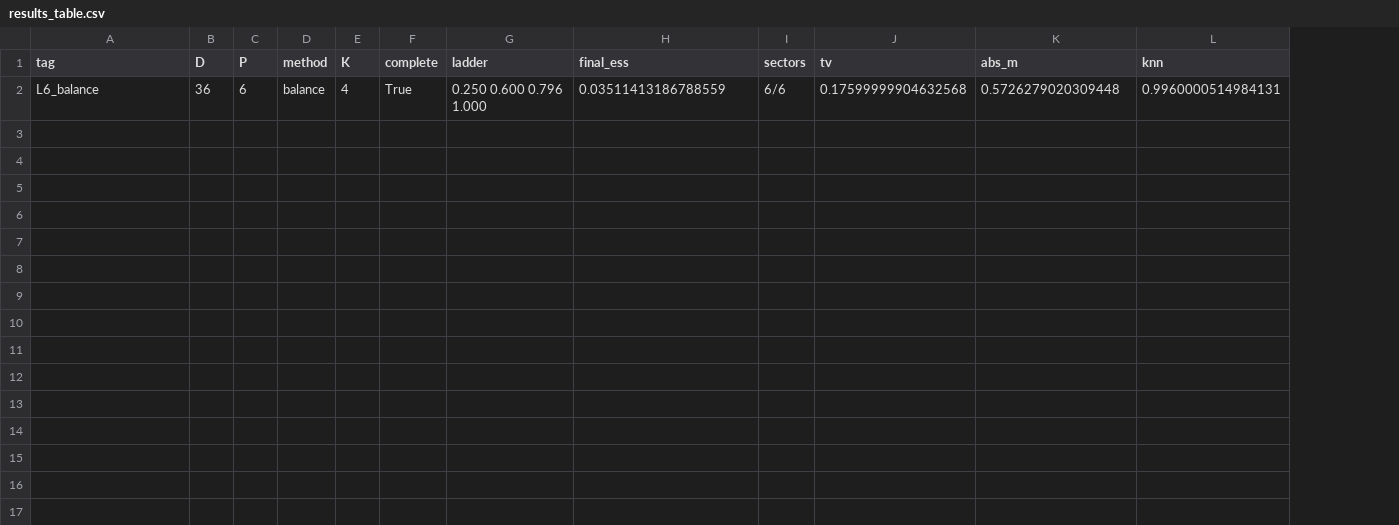
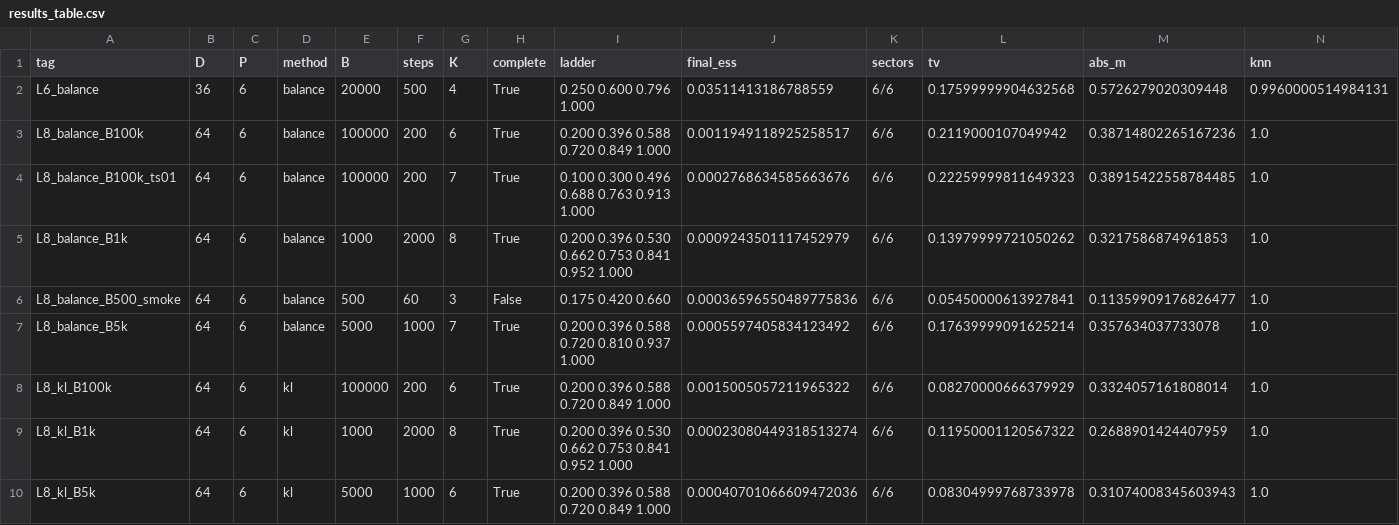
Before and after one commit to xuda-ye-math/KLXX, a CSV file: Clock_Lattice/results_table.csv, drawn as a sheet; only a part is shown; rows hold the shown columns only; the diff names each change by its address in the sheet, - before the commit and + after, or states it on an @@ line.

```diff
--- a/Clock_Lattice/results_table.csv
+++ b/Clock_Lattice/results_table.csv
+column E (B), row 2: 20000
+column F (steps), row 2: 500
+row 3: L8_balance_B100k | 64 | 6 | balance | 100000 | 200 | 6 | True | 0.200 0.396 0.588 0.720 0.849 1.000 | 0.0011949118925258517 | 6/6 | 0.2119000107049942 | 0.38714802265167236 | 1.0
+row 4: L8_balance_B100k_ts01 | 64 | 6 | balance | 100000 | 200 | 7 | True | 0.100 0.300 0.496 0.688 0.763 0.913 1.000 | 0.0002768634585663676 | 6/6 | 0.22259999811649323 | 0.38915422558784485 | 1.0
+row 5: L8_balance_B1k | 64 | 6 | balance | 1000 | 2000 | 8 | True | 0.200 0.396 0.530 0.662 0.753 0.841 0.952 1.000 | 0.0009243501117452979 | 6/6 | 0.13979999721050262 | 0.3217586874961853 | 1.0
+row 6: L8_balance_B500_smoke | 64 | 6 | balance | 500 | 60 | 3 | False | 0.175 0.420 0.660 | 0.00036596550489775836 | 6/6 | 0.05450000613927841 | 0.11359909176826477 | 1.0
+row 7: L8_balance_B5k | 64 | 6 | balance | 5000 | 1000 | 7 | True | 0.200 0.396 0.588 0.720 0.810 0.937 1.000 | 0.0005597405834123492 | 6/6 | 0.17639999091625214 | 0.357634037733078 | 1.0
+row 8: L8_kl_B100k | 64 | 6 | kl | 100000 | 200 | 6 | True | 0.200 0.396 0.588 0.720 0.849 1.000 | 0.0015005057211965322 | 6/6 | 0.08270000666379929 | 0.3324057161808014 | 1.0
+row 9: L8_kl_B1k | 64 | 6 | kl | 1000 | 2000 | 8 | True | 0.200 0.396 0.530 0.662 0.753 0.841 0.952 1.000 | 0.00023080449318513274 | 6/6 | 0.11950001120567322 | 0.2688901424407959 | 1.0
+row 10: L8_kl_B5k | 64 | 6 | kl | 5000 | 1000 | 6 | True | 0.200 0.396 0.588 0.720 0.849 1.000 | 0.00040701066609472036 | 6/6 | 0.08304999768733978 | 0.31074008345603943 | 1.0
```
Also changed, not shown: 44 other files.
